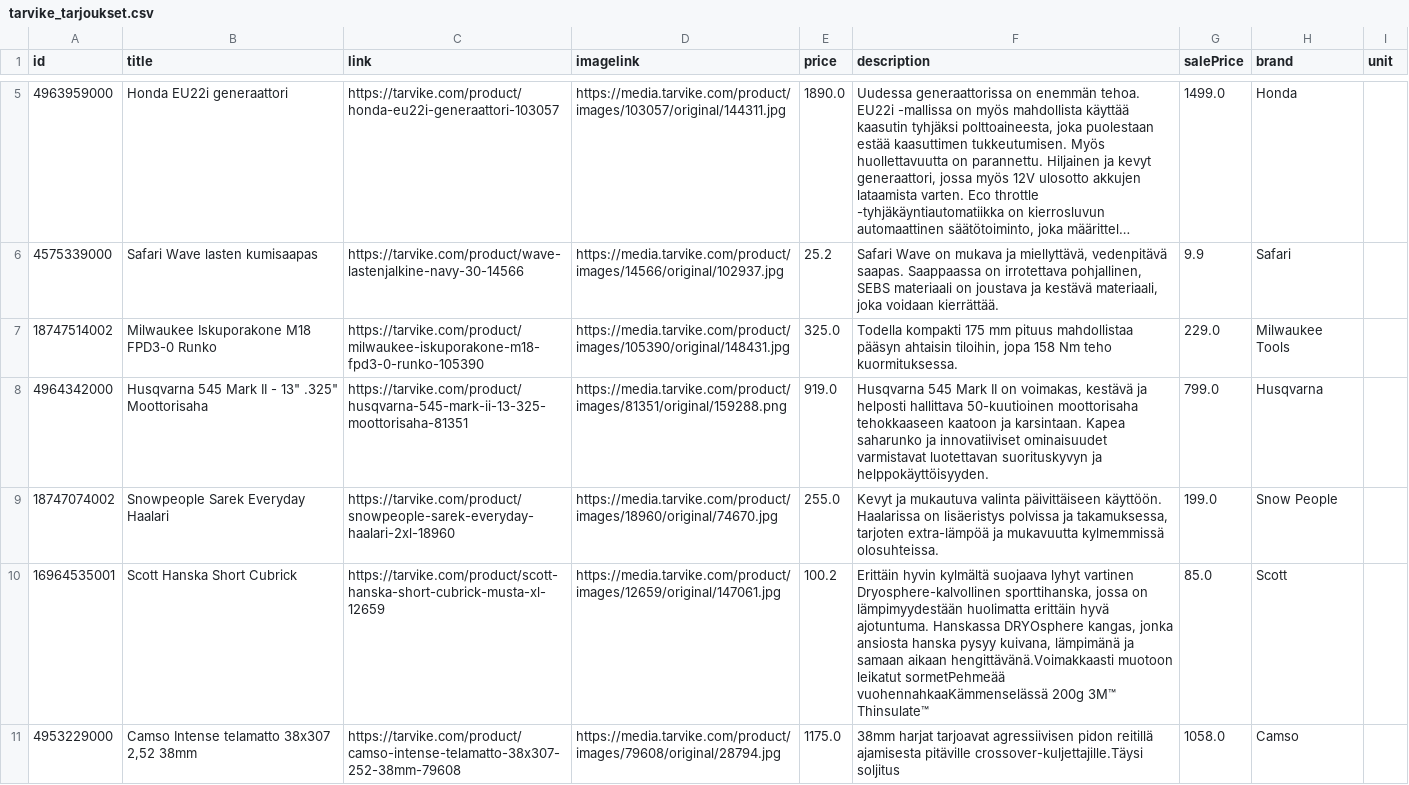
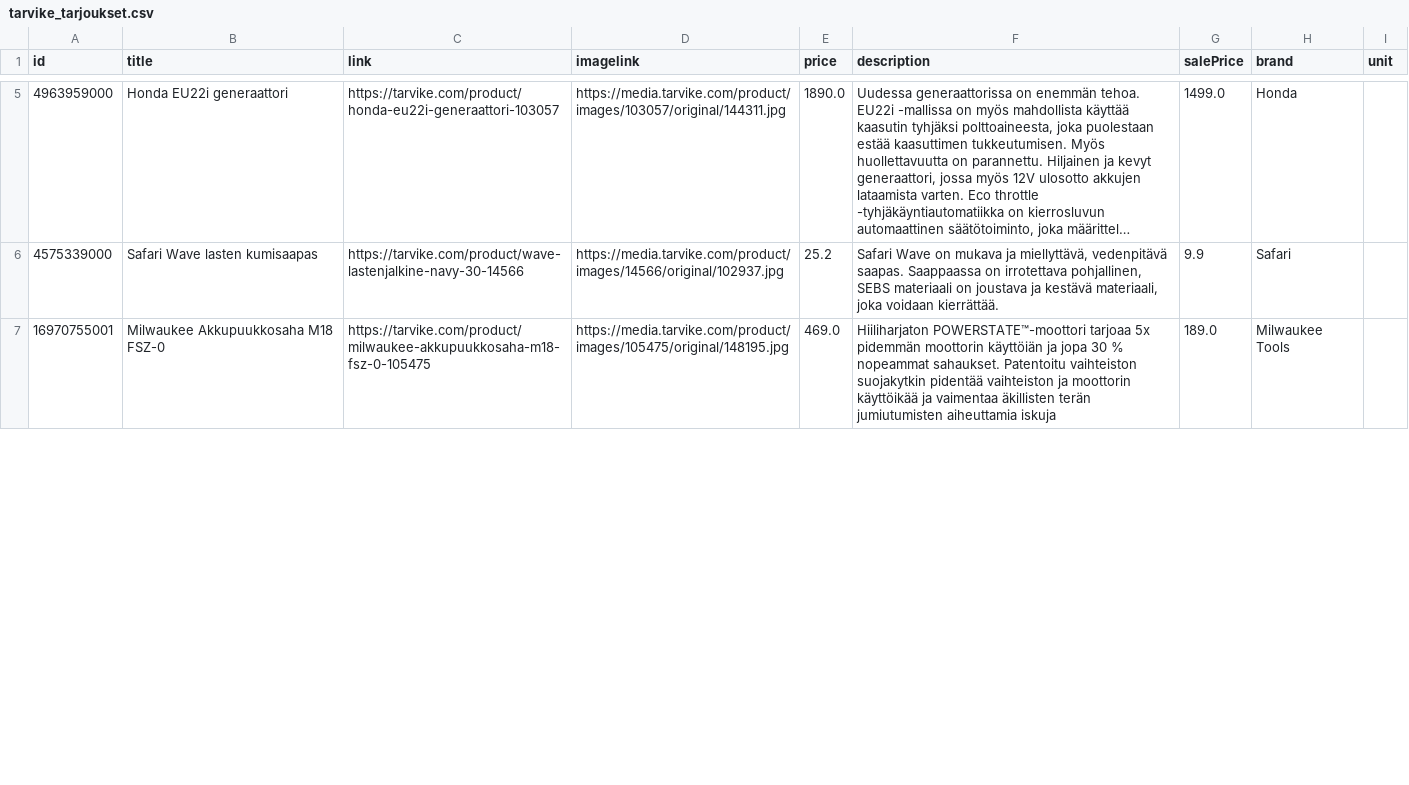
Before and after one commit to TarvikeTT/almadynamo, a CSV file: tarvike_tarjoukset.csv, drawn as a sheet; only a part is shown, gaps mark what is left out; long unchanged cells end in …; removed rows and columns are numbered as before the commit, all else as after; the diff covers the shown part only; the diff names each change by its address in the sheet, - before the commit and + after, or states it on an @@ line.

Commit message:
Add files via upload

```diff
--- a/tarvike_tarjoukset.csv
+++ b/tarvike_tarjoukset.csv
-row 7: 18747514002 | Milwaukee Iskuporakone M18 FPD3-0 Runko | https://tarvike.com/product/milwaukee-iskuporakone-m18-fpd3-0-runko-105390 | https://media.tarvike.com/product/images/105390/original/148431.jpg | 325.0 | Todella kompakti 175 mm pituus mahdollistaa pääsyn ahtaisin tiloihin, jopa 158 Nm teho kuormituksessa. | 229.0 | Milwaukee Tools
-row 8: 4964342000 | Husqvarna 545 Mark II - 13" .325" Moottorisaha | https://tarvike.com/product/husqvarna-545-mark-ii-13-325-moottorisaha-81351 | https://media.tarvike.com/product/images/81351/original/159288.png | 919.0 | Husqvarna 545 Mark II on voimakas, kestävä ja helposti hallittava 50-kuutioinen moottorisaha tehokkaaseen kaatoon ja karsintaan. Kapea saharunko ja innovatiiviset ominaisuudet varmistavat luotettavan suorituskyvyn ja helppokäyttöisyyden. | 799.0 | Husqvarna
-row 9: 18747074002 | Snowpeople Sarek Everyday Haalari | https://tarvike.com/product/snowpeople-sarek-everyday-haalari-2xl-18960 | https://media.tarvike.com/product/images/18960/original/74670.jpg | 255.0 | Kevyt ja mukautuva valinta päivittäiseen käyttöön. Haalarissa on lisäeristys polvissa ja takamuksessa, tarjoten extra-lämpöä ja mukavuutta kylmemmissä olosuhteissa. | 199.0 | Snow People
-row 10: 16964535001 | Scott Hanska Short Cubrick | https://tarvike.com/product/scott-hanska-short-cubrick-musta-xl-12659 | https://media.tarvike.com/product/images/12659/original/147061.jpg | 100.2 | Erittäin hyvin kylmältä suojaava lyhyt vartinen Dryosphere-kalvollinen sporttihanska, jossa on lämpimyydestään huolimatta erittäin hyvä ajotuntuma. Hanskassa DRYOsphere kangas, jonka ansiosta hanska pysyy kuivana, lämpimänä ja samaan aikaan hengittävänä.Voimakkaasti muotoon leikatut sormetPehmeää vuohennahkaaKämmenselässä 200g 3M™ Thinsulate™ | 85.0 | Scott
-row 11: 4953229000 | Camso Intense telamatto 38x307 2,52 38mm | https://tarvike.com/product/camso-intense-telamatto-38x307-252-38mm-79608 | https://media.tarvike.com/product/images/79608/original/28794.jpg | 1175.0 | 38mm harjat tarjoavat agressiivisen pidon reitillä ajamisesta pitäville crossover-kuljettajille.Täysi soljitus | 1058.0 | Camso
+row 7: 16970755001 | Milwaukee Akkupuukkosaha M18 FSZ-0 | https://tarvike.com/product/milwaukee-akkupuukkosaha-m18-fsz-0-105475 | https://media.tarvike.com/product/images/105475/original/148195.jpg | 469.0 | Hiiliharjaton POWERSTATE™-moottori tarjoaa 5x pidemmän moottorin käyttöiän ja jopa 30 % nopeammat sahaukset. Patentoitu vaihteiston suojakytkin pidentää vaihteiston ja moottorin käyttöikää ja vaimentaa äkillisten terän jumiutumisten aiheuttamia iskuja | 189.0 | Milwaukee Tools
```
Also changed, not shown: 4 added rows elsewhere in this file.
